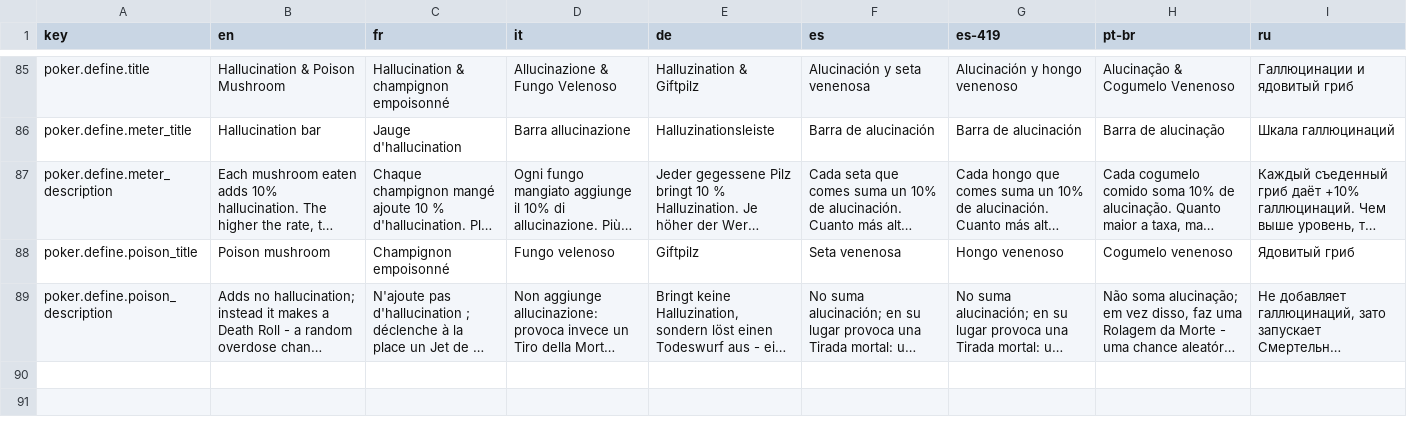
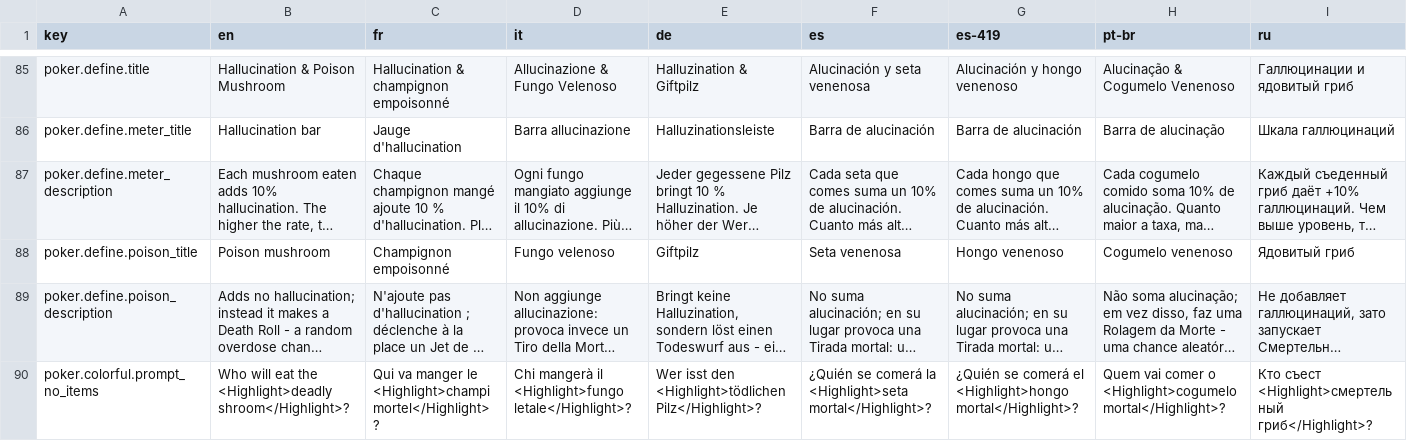
Before and after one commit to beechef/GamblingGnomes, a CSV file: LocalizationExport/Poker.csv, drawn as a sheet; only a part is shown, gaps mark what is left out; long unchanged cells end in …; rows hold the shown columns only; the diff names each change by its address in the sheet, - before the commit and + after, or states it on an @@ line.

```diff
--- a/LocalizationExport/Poker.csv
+++ b/LocalizationExport/Poker.csv
+row 90: poker.colorful.prompt_no_items | Who will eat the <Highlight>deadly shroom</Highlight>? | Qui va manger le <Highlight>champi mortel</Highlight> ? | Chi mangerà il <Highlight>fungo letale</Highlight>? | Wer isst den <Highlight>tödlichen Pilz</Highlight>? | ¿Quién se comerá la <Highlight>seta mortal</Highlight>? | ¿Quién se comerá el <Highlight>hongo mortal</Highlight>? | Quem vai comer o <Highlight>cogumelo mortal</Highlight>? | Кто съест <Highlight>смертельный гриб</Highlight>?
```
Also changed, not shown: 23 other files.
